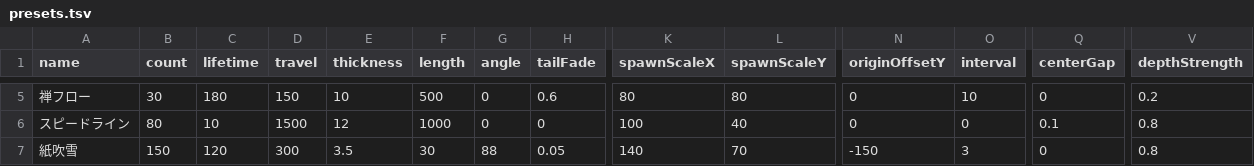
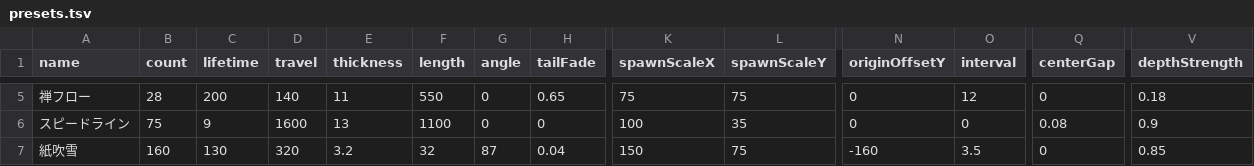
Before and after one commit to PentaKiyoChama/Windy_Lines, a TSV file: presets.tsv, drawn as a sheet; only a part is shown, gaps mark what is left out; the diff covers the shown part only; the diff names each change by its address in the sheet, - before the commit and + after, or states it on an @@ line.

```diff
--- a/presets.tsv
+++ b/presets.tsv
-B5 (count): 30
+B5 (count): 28
-C5 (lifetime): 180
+C5 (lifetime): 200
-D5 (travel): 150
+D5 (travel): 140
-E5 (thickness): 10
+E5 (thickness): 11
-F5 (length): 500
+F5 (length): 550
-H5 (tailFade): 0.6
+H5 (tailFade): 0.65
-K5 (spawnScaleX): 80
+K5 (spawnScaleX): 75
-L5 (spawnScaleY): 80
+L5 (spawnScaleY): 75
-O5 (interval): 10
+O5 (interval): 12
-V5 (depthStrength): 0.2
+V5 (depthStrength): 0.18
-B6 (count): 80
+B6 (count): 75
-C6 (lifetime): 10
+C6 (lifetime): 9
-D6 (travel): 1500
+D6 (travel): 1600
-E6 (thickness): 12
+E6 (thickness): 13
-F6 (length): 1000
+F6 (length): 1100
-L6 (spawnScaleY): 40
+L6 (spawnScaleY): 35
-Q6 (centerGap): 0.1
+Q6 (centerGap): 0.08
-V6 (depthStrength): 0.8
+V6 (depthStrength): 0.9
-B7 (count): 150
+B7 (count): 160
-C7 (lifetime): 120
+C7 (lifetime): 130
-D7 (travel): 300
+D7 (travel): 320
-E7 (thickness): 3.5
+E7 (thickness): 3.2
-F7 (length): 30
+F7 (length): 32
-G7 (angle): 88
+G7 (angle): 87
-H7 (tailFade): 0.05
+H7 (tailFade): 0.04
-K7 (spawnScaleX): 140
+K7 (spawnScaleX): 150
-L7 (spawnScaleY): 70
+L7 (spawnScaleY): 75
-N7 (originOffsetY): -150
+N7 (originOffsetY): -160
-O7 (interval): 3
+O7 (interval): 3.5
-V7 (depthStrength): 0.8
+V7 (depthStrength): 0.85
```
Also changed, not shown: 116 edited cells elsewhere in this file, 1 other file.
